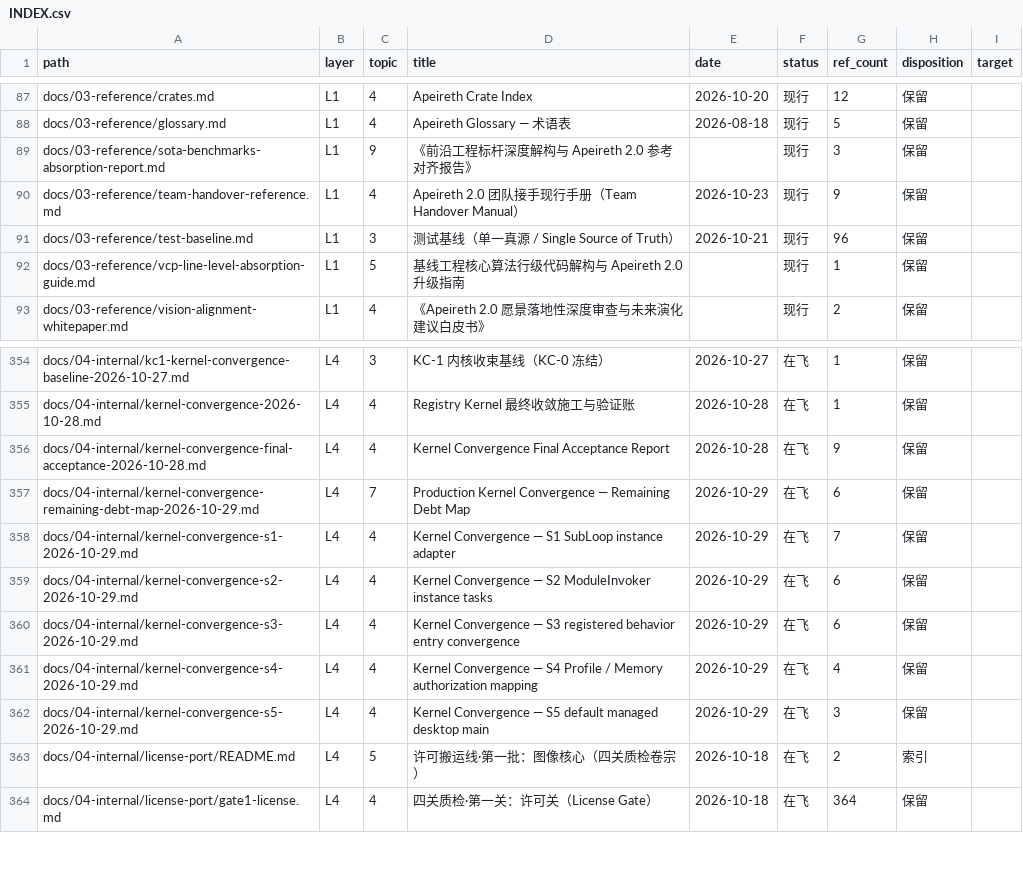
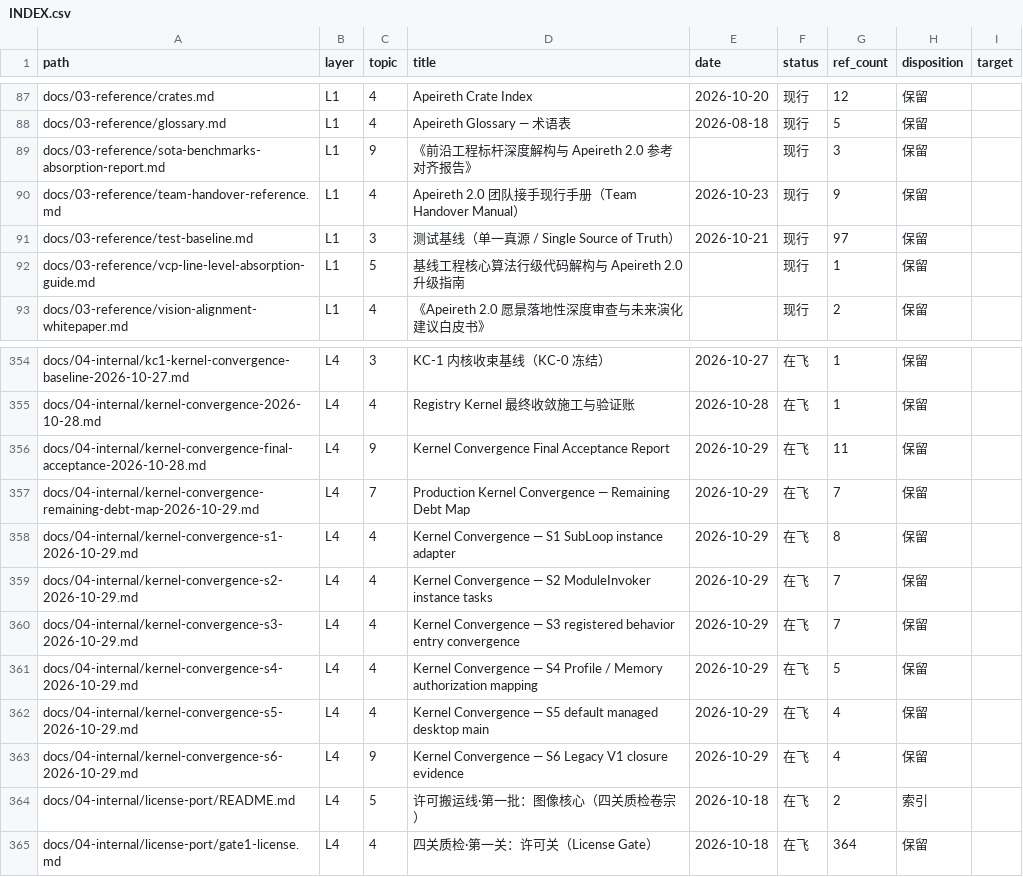
Before and after one commit to Apeireth/Apeireth, a CSV file: docs/INDEX.csv, drawn as a sheet; only a part is shown, gaps mark what is left out.

```diff
--- a/docs/INDEX.csv
+++ b/docs/INDEX.csv
@@ -90,3 +90,3 @@ docs/03-reference/sota-benchmarks-absorption-report.md,L1,9,《前沿工程标
 docs/03-reference/team-handover-reference.md,L1,4,Apeireth 2.0 团队接手现行手册（Team Handover Manual）,2026-10-23,现行,9,保留,
-docs/03-reference/test-baseline.md,L1,3,测试基线（单一真源 / Single Source of Truth）,2026-10-21,现行,96,保留,
+docs/03-reference/test-baseline.md,L1,3,测试基线（单一真源 / Single Source of Truth）,2026-10-21,现行,97,保留,
 docs/03-reference/vcp-line-level-absorption-guide.md,L1,5,基线工程核心算法行级代码解构与 Apeireth 2.0 升级指南,,现行,1,保留,
@@ -355,9 +355,10 @@ docs/04-internal/kc1-kernel-convergence-baseline-2026-10-27.md,L4,3,KC-1 内核
 docs/04-internal/kernel-convergence-2026-10-28.md,L4,4,Registry Kernel 最终收敛施工与验证账,2026-10-28,在飞,1,保留,
-docs/04-internal/kernel-convergence-final-acceptance-2026-10-28.md,L4,4,Kernel Convergence Final Acceptance Report,2026-10-28,在飞,9,保留,
-docs/04-internal/kernel-convergence-remaining-debt-map-2026-10-29.md,L4,7,Production Kernel Convergence — Remaining Debt Map,2026-10-29,在飞,6,保留,
-docs/04-internal/kernel-convergence-s1-2026-10-29.md,L4,4,Kernel Convergence — S1 SubLoop instance adapter,2026-10-29,在飞,7,保留,
-docs/04-internal/kernel-convergence-s2-2026-10-29.md,L4,4,Kernel Convergence — S2 ModuleInvoker instance tasks,2026-10-29,在飞,6,保留,
-docs/04-internal/kernel-convergence-s3-2026-10-29.md,L4,4,Kernel Convergence — S3 registered behavior entry convergence,2026-10-29,在飞,6,保留,
-docs/04-internal/kernel-convergence-s4-2026-10-29.md,L4,4,Kernel Convergence — S4 Profile / Memory authorization mapping,2026-10-29,在飞,4,保留,
-docs/04-internal/kernel-convergence-s5-2026-10-29.md,L4,4,Kernel Convergence — S5 default managed desktop main,2026-10-29,在飞,3,保留,
+docs/04-internal/kernel-convergence-final-acceptance-2026-10-28.md,L4,9,Kernel Convergence Final Acceptance Report,2026-10-29,在飞,11,保留,
+docs/04-internal/kernel-convergence-remaining-debt-map-2026-10-29.md,L4,7,Production Kernel Convergence — Remaining Debt Map,2026-10-29,在飞,7,保留,
+docs/04-internal/kernel-convergence-s1-2026-10-29.md,L4,4,Kernel Convergence — S1 SubLoop instance adapter,2026-10-29,在飞,8,保留,
+docs/04-internal/kernel-convergence-s2-2026-10-29.md,L4,4,Kernel Convergence — S2 ModuleInvoker instance tasks,2026-10-29,在飞,7,保留,
+docs/04-internal/kernel-convergence-s3-2026-10-29.md,L4,4,Kernel Convergence — S3 registered behavior entry convergence,2026-10-29,在飞,7,保留,
+docs/04-internal/kernel-convergence-s4-2026-10-29.md,L4,4,Kernel Convergence — S4 Profile / Memory authorization mapping,2026-10-29,在飞,5,保留,
+docs/04-internal/kernel-convergence-s5-2026-10-29.md,L4,4,Kernel Convergence — S5 default managed desktop main,2026-10-29,在飞,4,保留,
+docs/04-internal/kernel-convergence-s6-2026-10-29.md,L4,9,Kernel Convergence — S6 Legacy V1 closure evidence,2026-10-29,在飞,4,保留,
 docs/04-internal/license-port/README.md,L4,5,许可搬运线·第一批：图像核心（四关质检卷宗）,2026-10-18,在飞,2,索引,
```
Also changed, not shown: 6 other files.
